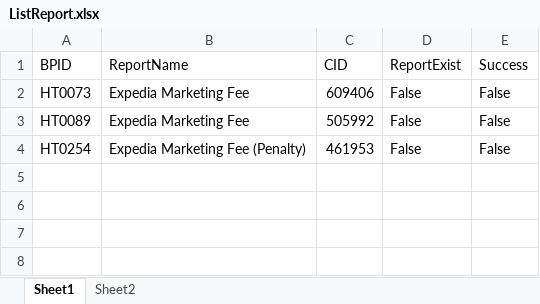
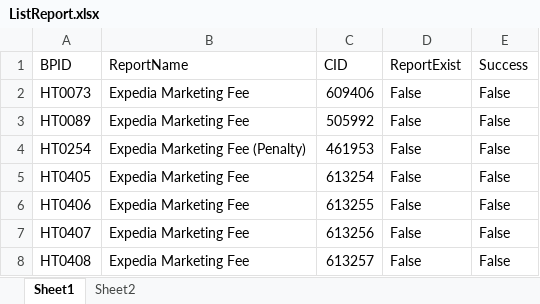
Before and after one commit to v-rifqipinasthika/dataautomation_personal, an Excel workbook: Traveloka_DataAutomation_Portal_Expedia/Data/ListReport.xlsx, sheet Sheet1, drawn as a sheet; values as stored, in another font and other column widths than the file's, no borders; the diff names each change by its address in the sheet, - before the commit and + after, or states it on an @@ line.

Commit message:
add 4 new report

```diff
--- a/Traveloka_DataAutomation_Portal_Expedia/Data/ListReport.xlsx (sheet Sheet1)
+++ b/Traveloka_DataAutomation_Portal_Expedia/Data/ListReport.xlsx (sheet Sheet1)
+row 5: HT0405 | Expedia Marketing Fee | 613254 | False | False
+row 6: HT0406 | Expedia Marketing Fee | 613255 | False | False
+row 7: HT0407 | Expedia Marketing Fee | 613256 | False | False
+row 8: HT0408 | Expedia Marketing Fee | 613257 | False | False
```
